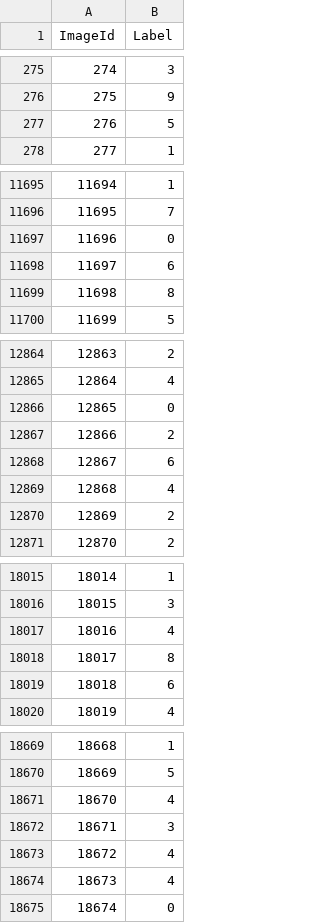
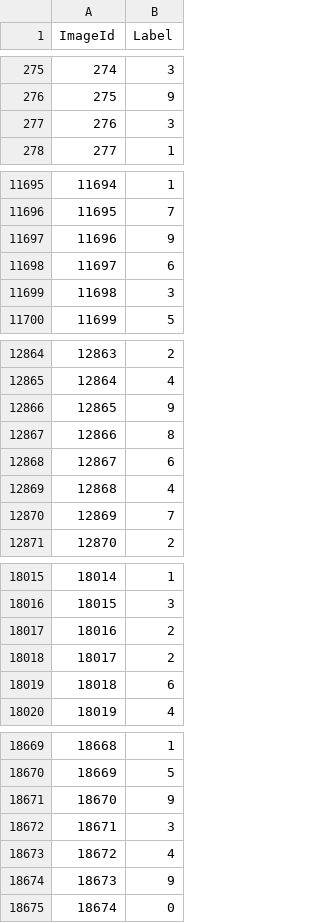
Before and after one commit to hskang9/kaggle-mnist, a CSV file: submission.csv, drawn as a sheet; only a part is shown, gaps mark what is left out; the diff covers the shown part only.

```diff
--- a/submission.csv
+++ b/submission.csv
@@ -276,3 +276,3 @@ ImageId,Label
 275,9
-276,5
+276,3
 277,1
@@ -11696,5 +11696,5 @@ ImageId,Label
 11695,7
-11696,0
+11696,9
 11697,6
-11698,8
+11698,3
 11699,5
@@ -12865,7 +12865,7 @@ ImageId,Label
 12864,4
-12865,0
-12866,2
+12865,9
+12866,8
 12867,6
 12868,4
-12869,2
+12869,7
 12870,2
@@ -18016,4 +18016,4 @@ ImageId,Label
 18015,3
-18016,4
-18017,8
+18016,2
+18017,2
 18018,6
@@ -18670,6 +18670,6 @@ ImageId,Label
 18669,5
-18670,4
+18670,9
 18671,3
 18672,4
-18673,4
+18673,9
 18674,0
```
Also changed, not shown: 168 edited cells elsewhere in this file, 1 other file.
